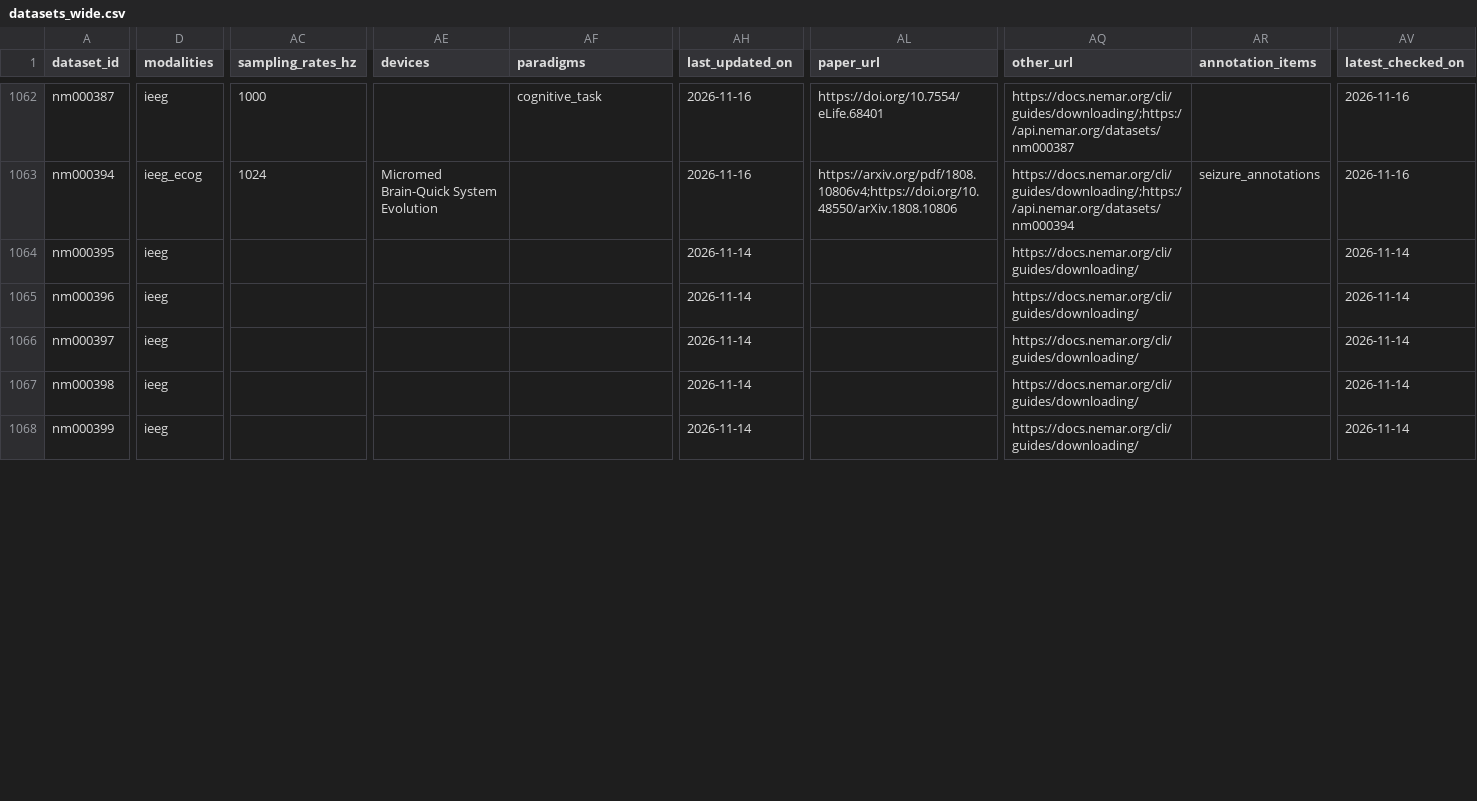
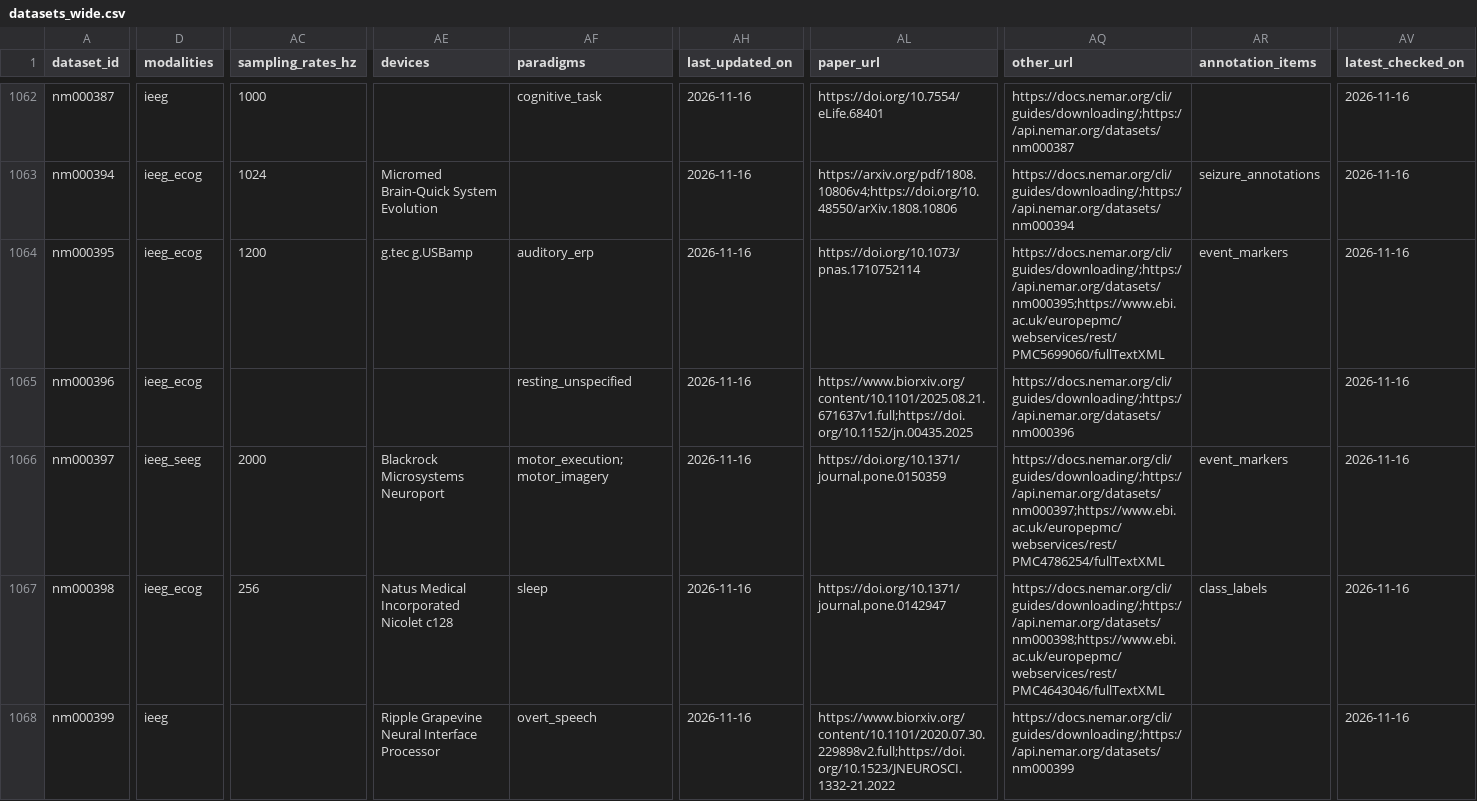
Before and after one commit to itoten/eeg_dataset_db, a CSV file: views/datasets_wide.csv, drawn as a sheet; only a part is shown, gaps mark what is left out; the diff covers the shown part only; the diff names each change by its address in the sheet, - before the commit and + after, or states it on an @@ line.

```diff
--- a/views/datasets_wide.csv
+++ b/views/datasets_wide.csv
-D1064:D1065 (modalities): ieeg
+D1064:D1065 (modalities): ieeg_ecog
-AC1064 (sampling_rates_hz): (empty)
+AC1064 (sampling_rates_hz): 1200
-AE1064 (devices): (empty)
+AE1064 (devices): g.tec g.USBamp
-AF1064 (paradigms): (empty)
+AF1064 (paradigms): auditory_erp
-AH1064:AH1068 (last_updated_on): 2026-11-14
+AH1064:AH1068 (last_updated_on): 2026-11-16
-AL1064 (paper_url): (empty)
+AL1064 (paper_url): https://doi.org/10.1073/pnas.1710752114
-AQ1064 (other_url): https://docs.nemar.org/cli/guides/downloading/
+AQ1064 (other_url): https://docs.nemar.org/cli/guides/downloading/;https://api.nemar.org/datasets/nm000395;https://www.ebi.ac.uk/europepmc/webservices/rest/PMC5699060/fullTextXML
-AR1064 (annotation_items): (empty)
+AR1064 (annotation_items): event_markers
-AV1064:AV1068 (latest_checked_on): 2026-11-14
+AV1064:AV1068 (latest_checked_on): 2026-11-16
-AF1065 (paradigms): (empty)
+AF1065 (paradigms): resting_unspecified
-AL1065 (paper_url): (empty)
+AL1065 (paper_url): https://www.biorxiv.org/content/10.1101/2025.08.21.671637v1.full;https://doi.org/10.1152/jn.00435.2025
-AQ1065 (other_url): https://docs.nemar.org/cli/guides/downloading/
+AQ1065 (other_url): https://docs.nemar.org/cli/guides/downloading/;https://api.nemar.org/datasets/nm000396
-D1066 (modalities): ieeg
+D1066 (modalities): ieeg_seeg
-AC1066 (sampling_rates_hz): (empty)
+AC1066 (sampling_rates_hz): 2000
-AE1066 (devices): (empty)
+AE1066 (devices): Blackrock Microsystems Neuroport
-AF1066 (paradigms): (empty)
+AF1066 (paradigms): motor_execution;motor_imagery
-AL1066 (paper_url): (empty)
+AL1066 (paper_url): https://doi.org/10.1371/journal.pone.0150359
-AQ1066 (other_url): https://docs.nemar.org/cli/guides/downloading/
+AQ1066 (other_url): https://docs.nemar.org/cli/guides/downloading/;https://api.nemar.org/datasets/nm000397;https://www.ebi.ac.uk/europepmc/webservices/rest/PMC4786254/fullTextXML
-AR1066 (annotation_items): (empty)
+AR1066 (annotation_items): event_markers
-D1067 (modalities): ieeg
+D1067 (modalities): ieeg_ecog
-AC1067 (sampling_rates_hz): (empty)
+AC1067 (sampling_rates_hz): 256
-AE1067 (devices): (empty)
+AE1067 (devices): Natus Medical Incorporated Nicolet c128
-AF1067 (paradigms): (empty)
+AF1067 (paradigms): sleep
-AL1067 (paper_url): (empty)
+AL1067 (paper_url): https://doi.org/10.1371/journal.pone.0142947
-AQ1067 (other_url): https://docs.nemar.org/cli/guides/downloading/
+AQ1067 (other_url): https://docs.nemar.org/cli/guides/downloading/;https://api.nemar.org/datasets/nm000398;https://www.ebi.ac.uk/europepmc/webservices/rest/PMC4643046/fullTextXML
-AR1067 (annotation_items): (empty)
+AR1067 (annotation_items): class_labels
-AE1068 (devices): (empty)
+AE1068 (devices): Ripple Grapevine Neural Interface Processor
-AF1068 (paradigms): (empty)
+AF1068 (paradigms): overt_speech
-AL1068 (paper_url): (empty)
+AL1068 (paper_url): https://www.biorxiv.org/content/10.1101/2020.07.30.229898v2.full;https://doi.org/10.1523/JNEUROSCI.1332-21.2022
-AQ1068 (other_url): https://docs.nemar.org/cli/guides/downloading/
+AQ1068 (other_url): https://docs.nemar.org/cli/guides/downloading/;https://api.nemar.org/datasets/nm000399
```
Also changed, not shown: 78 edited cells elsewhere in this file, data/acquisition_setups.csv, data/annotations.csv, 9 other files.
